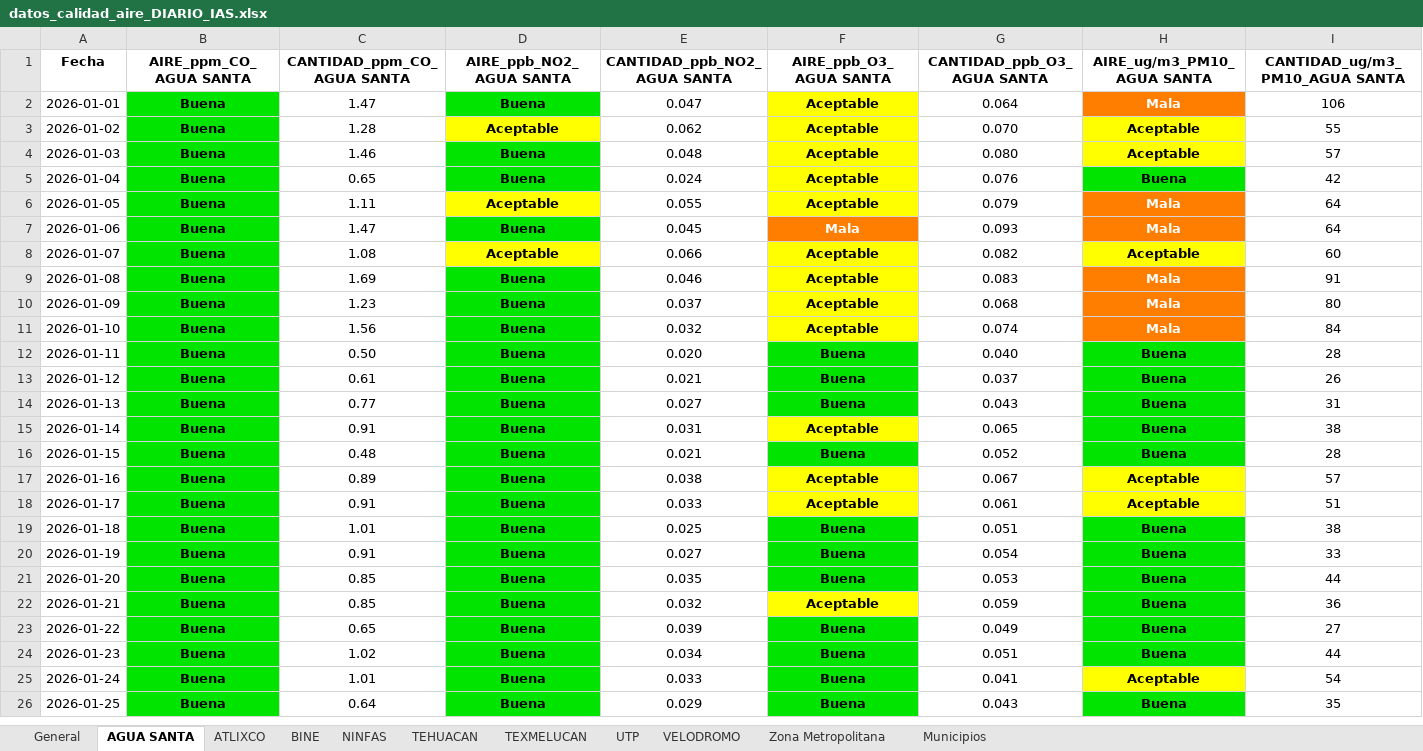
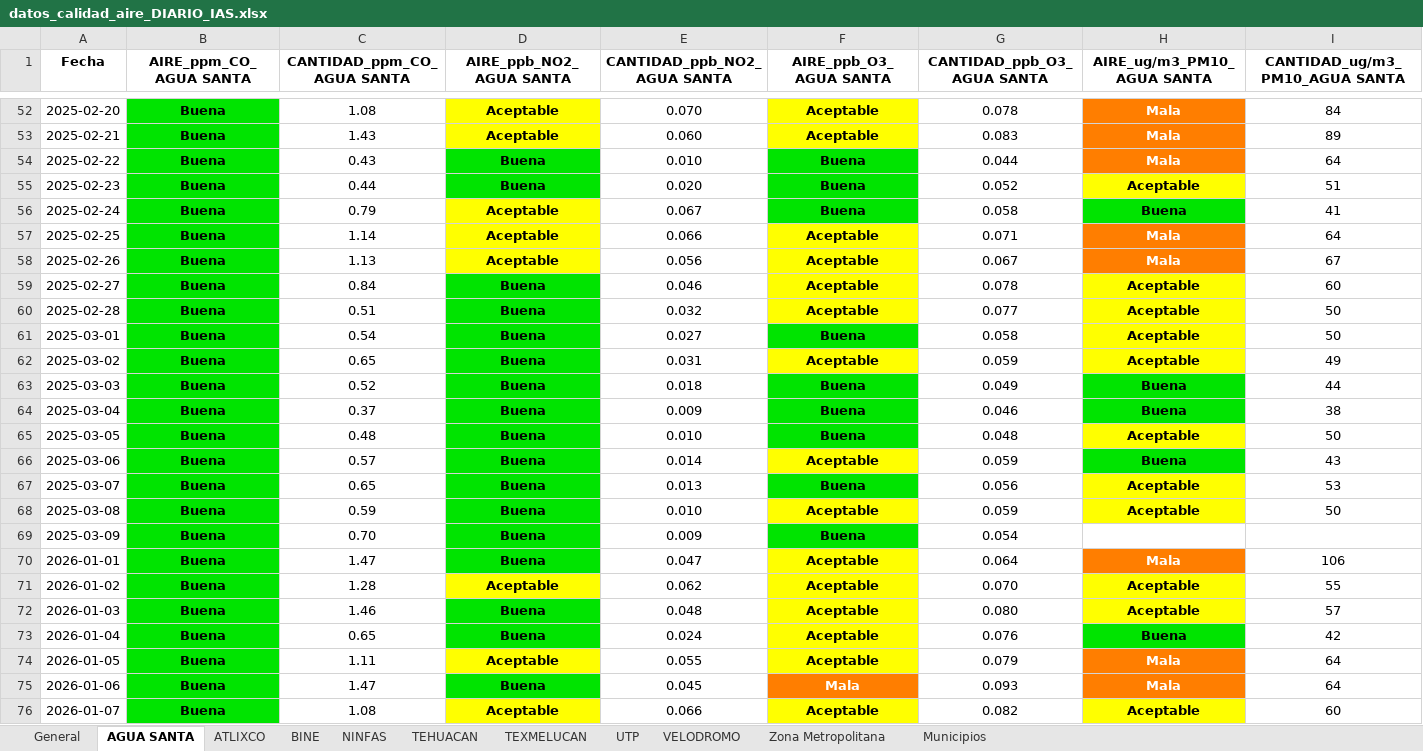
Before and after one commit to ManuelRuizJ/IAS_ICQ, an Excel workbook: datos/datos_calidad_aire_DIARIO_IAS.xlsx, sheet AGUA SANTA, drawn as a sheet; only a part is shown, gaps mark what is left out; the shorter side is filled out with more unchanged rows; values as stored, in another font and other column widths than the file's, no borders; rows hold the shown columns only; the diff covers the shown part only; the diff names each change by its address in the sheet, - before the commit and + after, or states it on an @@ line.

```diff
--- a/datos/datos_calidad_aire_DIARIO_IAS.xlsx (sheet AGUA SANTA)
+++ b/datos/datos_calidad_aire_DIARIO_IAS.xlsx (sheet AGUA SANTA)
+row 52: 2025-02-20 | Buena | 1.08 | Aceptable | 0.070 | Aceptable | 0.078 | Mala | 84
+row 53: 2025-02-21 | Buena | 1.43 | Aceptable | 0.060 | Aceptable | 0.083 | Mala | 89
+row 54: 2025-02-22 | Buena | 0.43 | Buena | 0.010 | Buena | 0.044 | Mala | 64
+row 55: 2025-02-23 | Buena | 0.44 | Buena | 0.020 | Buena | 0.052 | Aceptable | 51
+row 56: 2025-02-24 | Buena | 0.79 | Aceptable | 0.067 | Buena | 0.058 | Buena | 41
+row 57: 2025-02-25 | Buena | 1.14 | Aceptable | 0.066 | Aceptable | 0.071 | Mala | 64
+row 58: 2025-02-26 | Buena | 1.13 | Aceptable | 0.056 | Aceptable | 0.067 | Mala | 67
+row 59: 2025-02-27 | Buena | 0.84 | Buena | 0.046 | Aceptable | 0.078 | Aceptable | 60
+row 60: 2025-02-28 | Buena | 0.51 | Buena | 0.032 | Aceptable | 0.077 | Aceptable | 50
+row 61: 2025-03-01 | Buena | 0.54 | Buena | 0.027 | Buena | 0.058 | Aceptable | 50
+row 62: 2025-03-02 | Buena | 0.65 | Buena | 0.031 | Aceptable | 0.059 | Aceptable | 49
+row 63: 2025-03-03 | Buena | 0.52 | Buena | 0.018 | Buena | 0.049 | Buena | 44
+row 64: 2025-03-04 | Buena | 0.37 | Buena | 0.009 | Buena | 0.046 | Buena | 38
+row 65: 2025-03-05 | Buena | 0.48 | Buena | 0.010 | Buena | 0.048 | Aceptable | 50
+row 66: 2025-03-06 | Buena | 0.57 | Buena | 0.014 | Aceptable | 0.059 | Buena | 43
+row 67: 2025-03-07 | Buena | 0.65 | Buena | 0.013 | Buena | 0.056 | Aceptable | 53
+row 68: 2025-03-08 | Buena | 0.59 | Buena | 0.010 | Aceptable | 0.059 | Aceptable | 50
+row 69: 2025-03-09 | Buena | 0.70 | Buena | 0.009 | Buena | 0.054
```
Also changed, not shown: 50 added rows elsewhere in this sheet, sheet General, sheet Zona Metropolitana, sheet Municipios, sheet UTP, sheet TEHUACAN, sheet BINE, 4 more sheets, datos/datos_calidad_aire_DIARIO_ICA.xlsx, 3 other files.
